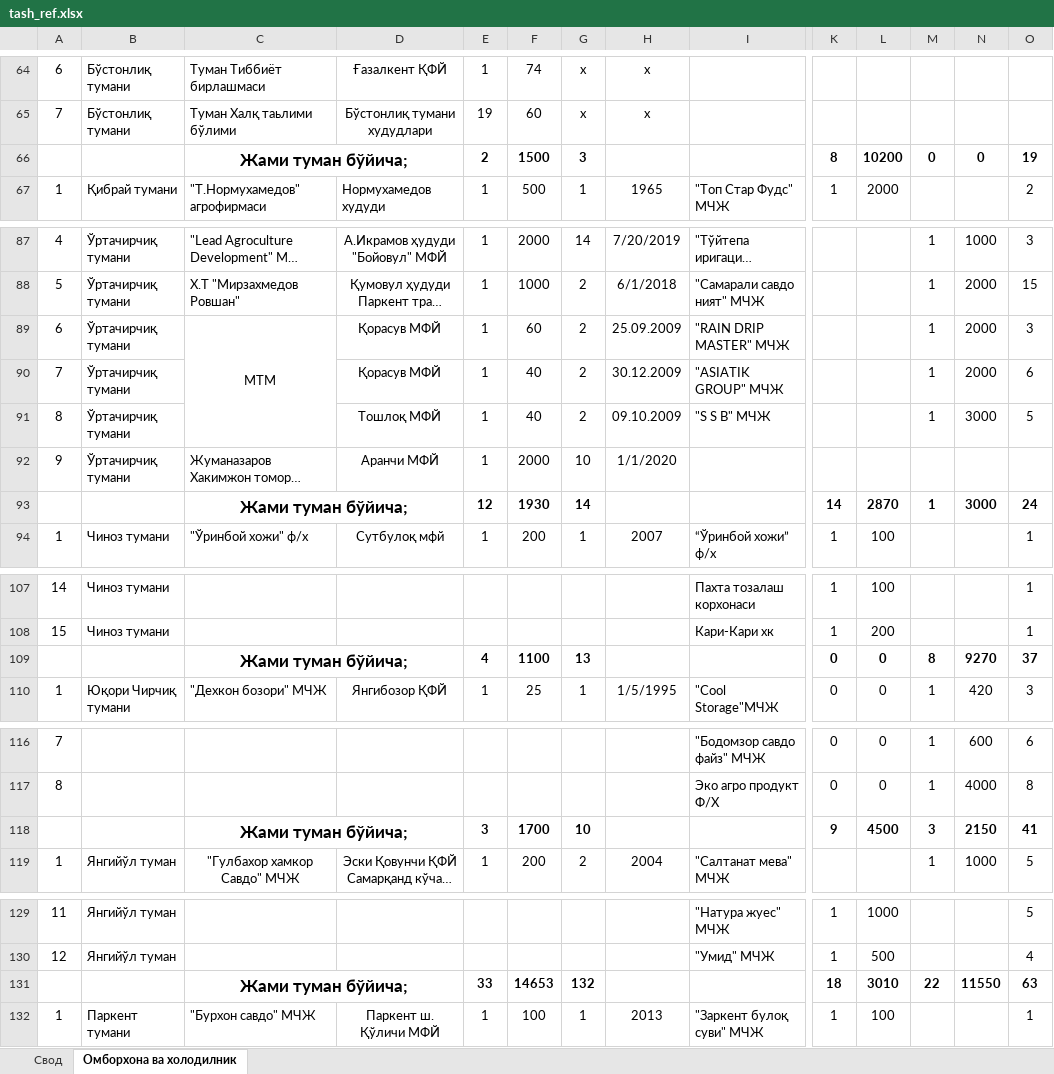
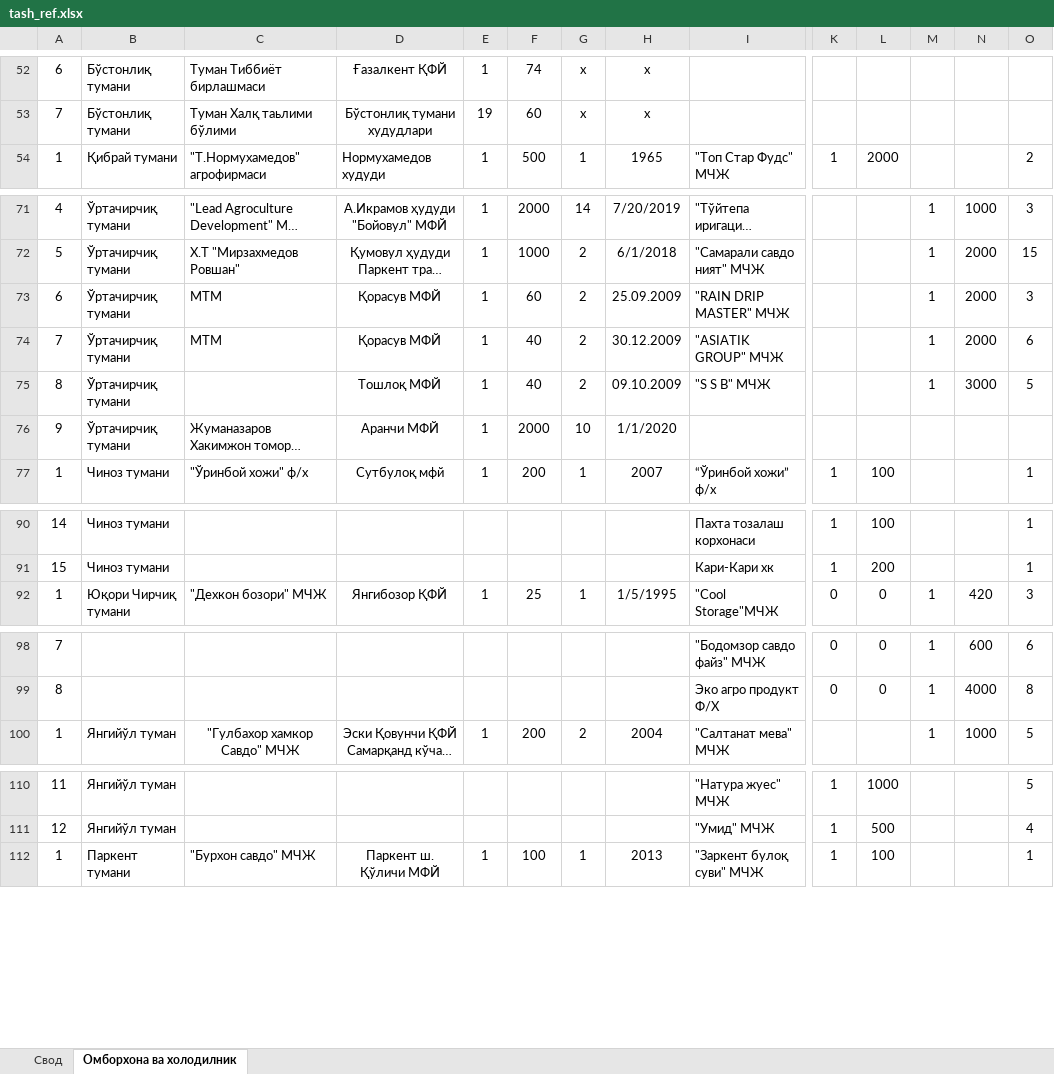
Before and after one commit to Jurody6260/refrigerator_py, an Excel workbook: assets/tash_ref.xlsx, sheet Омборхона ва холодилник, drawn as a sheet; only a part is shown, gaps mark what is left out; long unchanged cells end in …; values as stored, in another font and other column widths than the file's, no borders; charts and pictures and conditional formats not drawn; removed rows and columns are numbered as before the commit, all else as after; rows hold the shown columns only; the diff covers the shown part only; the diff names each change by its address in the sheet, - before the commit and + after, or states it on an @@ line.

```diff
--- a/assets/tash_ref.xlsx (sheet Омборхона ва холодилник)
+++ b/assets/tash_ref.xlsx (sheet Омборхона ва холодилник)
-row 66:  |  | Жами туман бўйича; |  | 2 | 1500 | 3 |  |  | 8 | 10200 | 0 | 0 | 19
-C73 alignment: center
+C73 alignment: left
-C89:C91 merged
-C74: (empty)
+C74: МТМ
-row 93:  |  | Жами туман бўйича; |  | 12 | 1930 | 14 |  |  | 14 | 2870 | 1 | 3000 | 24
-row 109:  |  | Жами туман бўйича; |  | 4 | 1100 | 13 |  |  | 0 | 0 | 8 | 9270 | 37
-row 118:  |  | Жами туман бўйича; |  | 3 | 1700 | 10 |  |  | 9 | 4500 | 3 | 2150 | 41
-row 131:  |  | Жами туман бўйича; |  | 33 | 14653 | 132 |  |  | 18 | 3010 | 22 | 11550 | 63
```
Also changed, not shown: 1 added row, 18 removed rows and 5 edited cells elsewhere in this sheet, sheet Свод, formulas that keep their value, charts or pictures, 4 other files.
